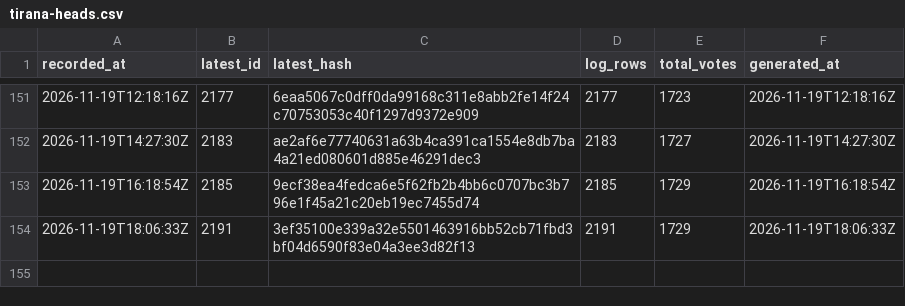
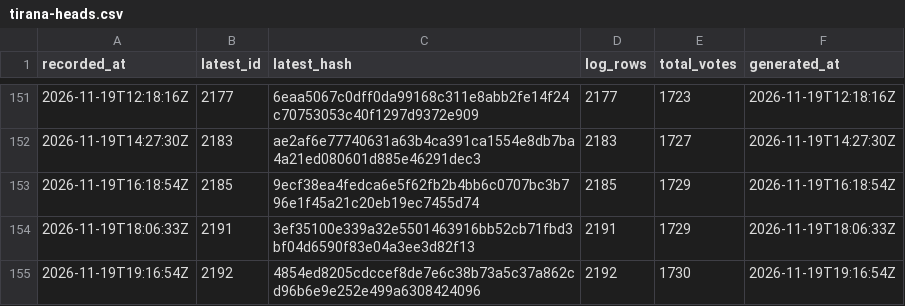
Before and after one commit to listastudentore-afk/lista-studentore-audit, a CSV file: tirana-heads.csv, drawn as a sheet; only a part is shown, gaps mark what is left out; the diff names each change by its address in the sheet, - before the commit and + after, or states it on an @@ line.

```diff
--- a/tirana-heads.csv
+++ b/tirana-heads.csv
+row 155: 2026-11-19T19:16:54Z | 2192 | 4854ed8205cdccef8de7e6c38b73a5c37a862cd96b6e9e252e499a6308424096 | 2192 | 1730 | 2026-11-19T19:16:54Z
```
Also changed, not shown: heads.csv, 1 other file.
